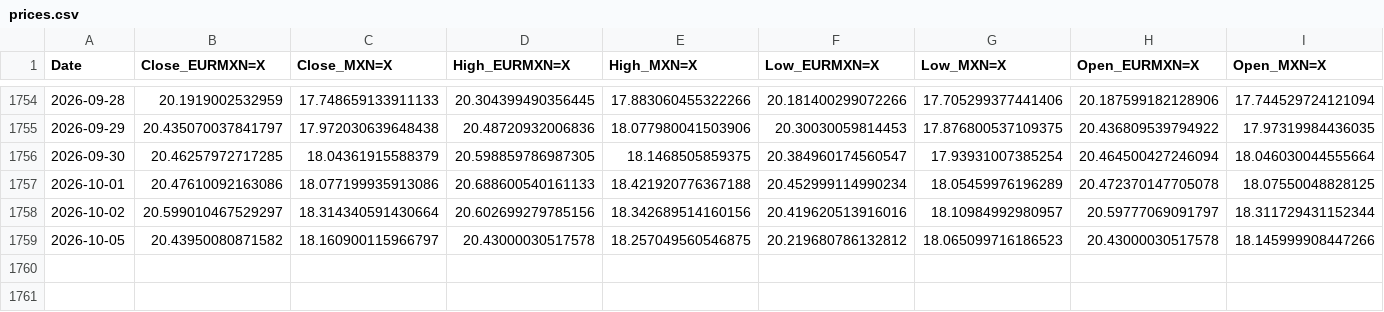
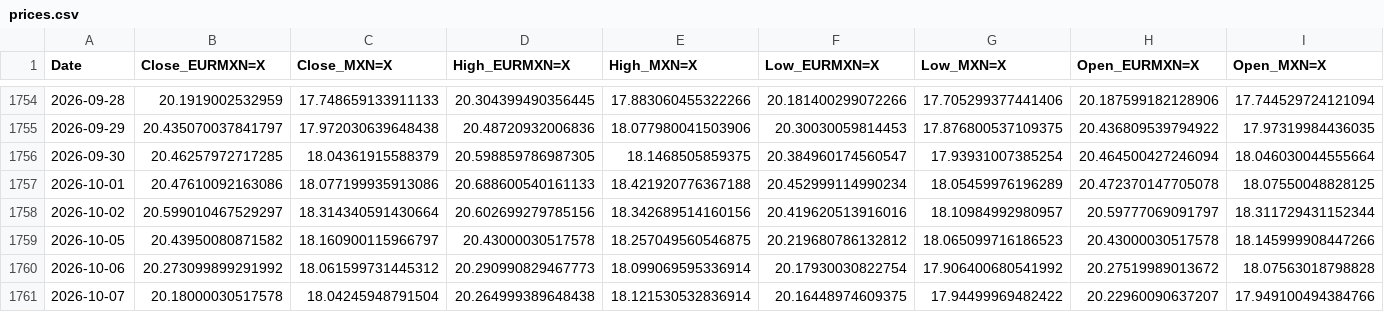
Before and after one commit to davidrmh/github_sandbox, a CSV file: src/output/prices.csv, drawn as a sheet; only a part is shown, gaps mark what is left out; rows hold the shown columns only; the diff names each change by its address in the sheet, - before the commit and + after, or states it on an @@ line.

```diff
--- a/src/output/prices.csv
+++ b/src/output/prices.csv
+row 1760: 2026-10-06 | 20.273099899291992 | 18.061599731445312 | 20.290990829467773 | 18.099069595336914 | 20.17930030822754 | 17.906400680541992 | 20.27519989013672 | 18.07563018798828
+row 1761: 2026-10-07 | 20.18000030517578 | 18.04245948791504 | 20.264999389648438 | 18.121530532836914 | 20.16448974609375 | 17.94499969482422 | 20.22960090637207 | 17.949100494384766
```
